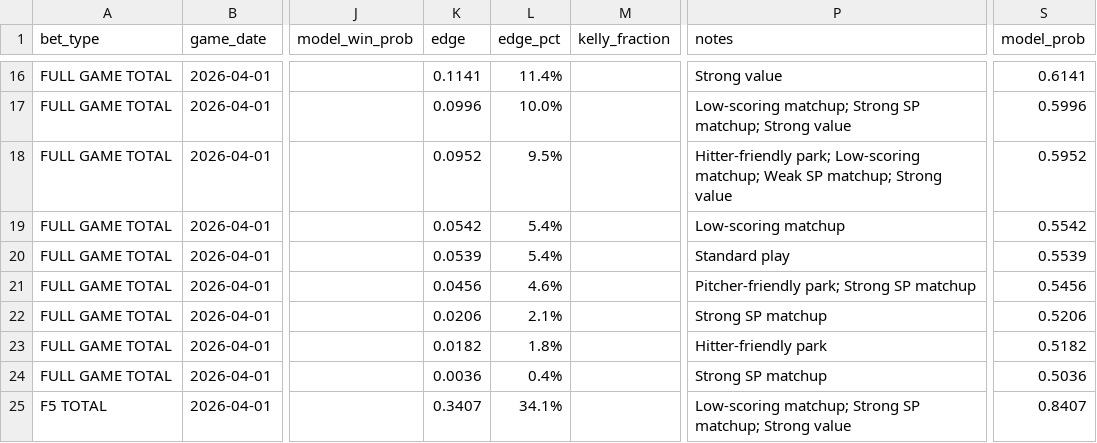
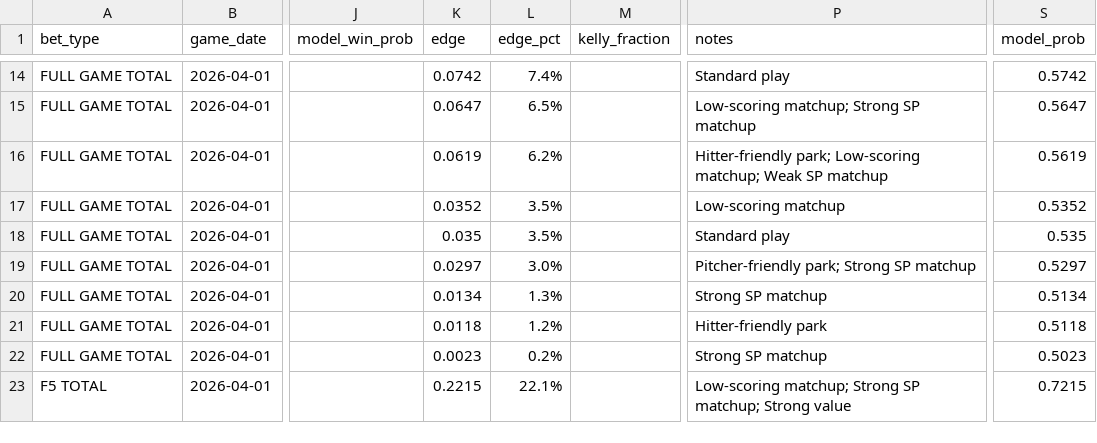
Before and after one commit to anirudhatalmale6-alt/mlb-underdog-predictor, a CSV file: data/output/picks_2026-04-01.csv, drawn as a sheet; only a part is shown, gaps mark what is left out; addresses are those after the commit; the diff covers the shown part only; the diff names each change by its address in the sheet, - before the commit and + after, or states it on an @@ line.

```diff
--- a/data/output/picks_2026-04-01.csv
+++ b/data/output/picks_2026-04-01.csv
-K14 (edge): 0.1141
+K14 (edge): 0.0742
-L14 (edge_pct): 11.4%
+L14 (edge_pct): 7.4%
-P14 (notes): Strong value
+P14 (notes): Standard play
-S14 (model_prob): 0.6141
+S14 (model_prob): 0.5742
-K15 (edge): 0.0996
+K15 (edge): 0.0647
-L15 (edge_pct): 10.0%
+L15 (edge_pct): 6.5%
-P15 (notes): Low-scoring matchup; Strong SP matchup; Strong value
+P15 (notes): Low-scoring matchup; Strong SP matchup
-S15 (model_prob): 0.5996
+S15 (model_prob): 0.5647
-K16 (edge): 0.0952
+K16 (edge): 0.0619
-L16 (edge_pct): 9.5%
+L16 (edge_pct): 6.2%
-P16 (notes): …Weak SP matchup; Strong value
+P16 (notes): …Weak SP matchup
-S16 (model_prob): 0.5952
+S16 (model_prob): 0.5619
-K17 (edge): 0.0542
+K17 (edge): 0.0352
-L17:L18 (edge_pct): 5.4%
+L17:L18 (edge_pct): 3.5%
-S17 (model_prob): 0.5542
+S17 (model_prob): 0.5352
-K18 (edge): 0.0539
+K18 (edge): 0.035
-S18 (model_prob): 0.5539
+S18 (model_prob): 0.535
-K19 (edge): 0.0456
+K19 (edge): 0.0297
-L19 (edge_pct): 4.6%
+L19 (edge_pct): 3.0%
-S19 (model_prob): 0.5456
+S19 (model_prob): 0.5297
-K20 (edge): 0.0206
+K20 (edge): 0.0134
-L20 (edge_pct): 2.1%
+L20 (edge_pct): 1.3%
-S20 (model_prob): 0.5206
+S20 (model_prob): 0.5134
-K21 (edge): 0.0182
+K21 (edge): 0.0118
-L21 (edge_pct): 1.8%
+L21 (edge_pct): 1.2%
-S21 (model_prob): 0.5182
+S21 (model_prob): 0.5118
-K22 (edge): 0.0036
+K22 (edge): 0.0023
-L22 (edge_pct): 0.4%
+L22 (edge_pct): 0.2%
-S22 (model_prob): 0.5036
+S22 (model_prob): 0.5023
-K23 (edge): 0.3407
+K23 (edge): 0.2215
-L23 (edge_pct): 34.1%
+L23 (edge_pct): 22.1%
-S23 (model_prob): 0.8407
+S23 (model_prob): 0.7215
```
Also changed, not shown: 2 removed rows and 108 edited cells elsewhere in this file, 4 other files.
